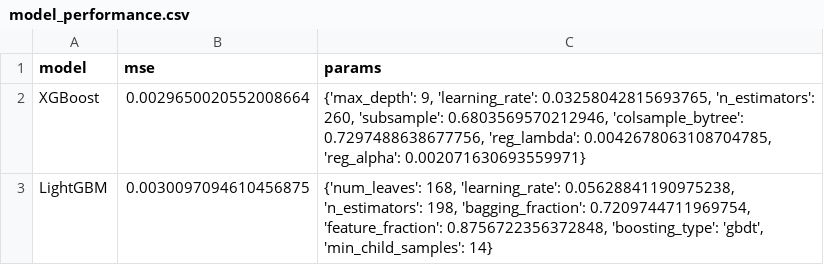
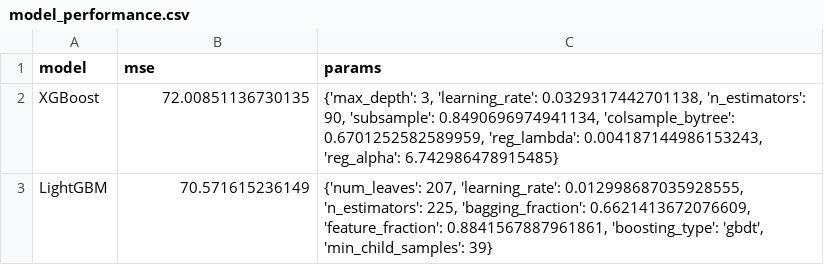
Before and after one commit to najibabounasr/VendingLLM, a CSV file: model_performance.csv, drawn as a sheet.

Commit message:
Fixed data leakage, focus on sales daily

```diff
--- a/model_performance.csv
+++ b/model_performance.csv
@@ -1,3 +1,3 @@
 model,mse,params
-XGBoost,0.0029650020552008664,"{'max_depth': 9, 'learning_rate': 0.03258042815693765, 'n_estimators': 260, 'subsample': 0.6803569570212946, 'colsample_bytree': 0.7297488638677756, 'reg_lambda': 0.0042678063108704785, 'reg_alpha': 0.002071630693559971}"
-LightGBM,0.0030097094610456875,"{'num_leaves': 168, 'learning_rate': 0.05628841190975238, 'n_estimators': 198, 'bagging_fraction': 0.7209744711969754, 'feature_fraction': 0.8756722356372848, 'boosting_type': 'gbdt', 'min_child_samples': 14}"
+XGBoost,72.00851136730135,"{'max_depth': 3, 'learning_rate': 0.0329317442701138, 'n_estimators': 90, 'subsample': 0.8490696974941134, 'colsample_bytree': 0.6701252582589959, 'reg_lambda': 0.004187144986153243, 'reg_alpha': 6.742986478915485}"
+LightGBM,70.571615236149,"{'num_leaves': 207, 'learning_rate': 0.012998687035928555, 'n_estimators': 225, 'bagging_fraction': 0.6621413672076609, 'feature_fraction': 0.8841567887961861, 'boosting_type': 'gbdt', 'min_child_samples': 39}"
```
Also changed, not shown: 9 other files.
